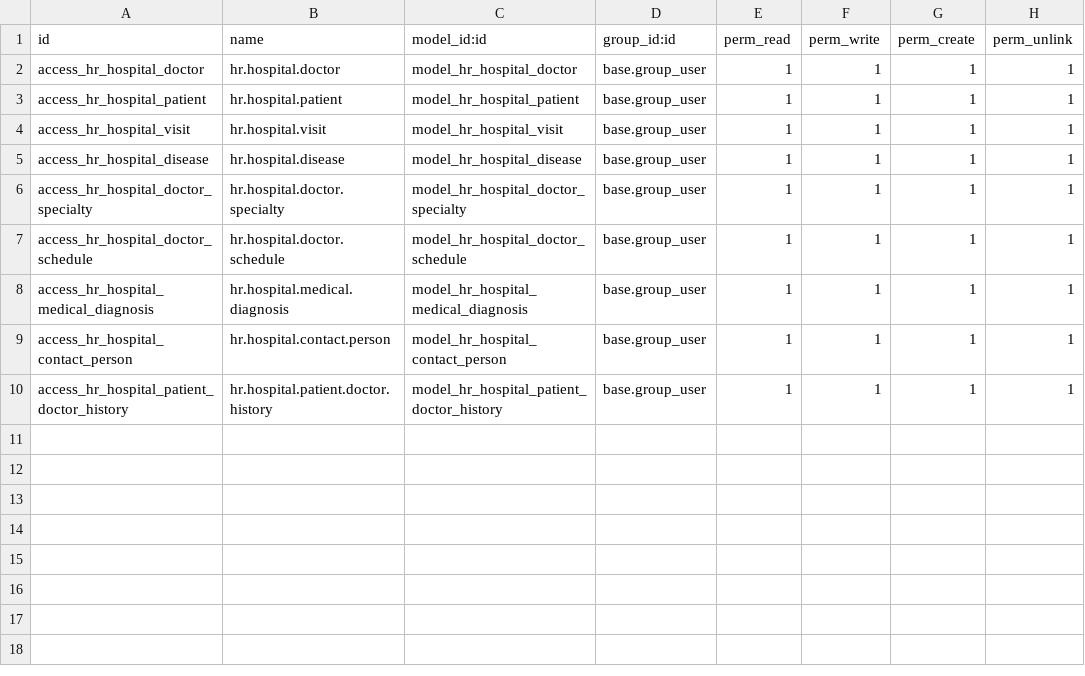
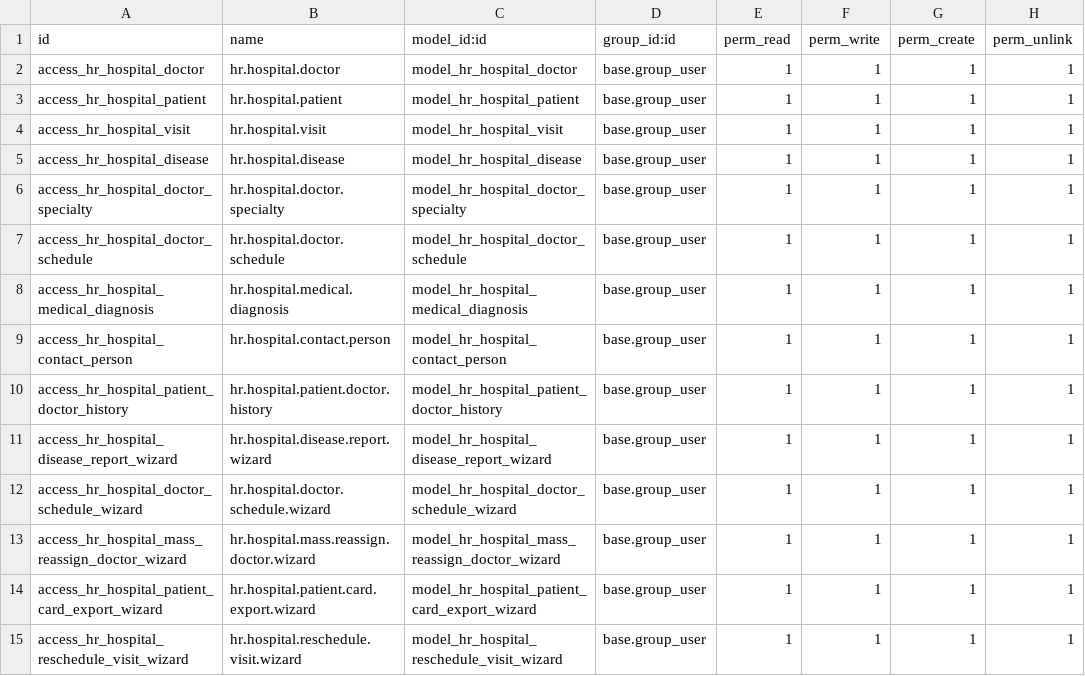
Before and after one commit to git-xSPx/hr_hospital, a CSV file: security/ir.model.access.csv, drawn as a sheet; the diff names each change by its address in the sheet, - before the commit and + after, or states it on an @@ line.

Commit message:
Fix views, menus, wizards

```diff
--- a/security/ir.model.access.csv
+++ b/security/ir.model.access.csv
+row 11: access_hr_hospital_disease_report_wizard | hr.hospital.disease.report.wizard | model_hr_hospital_disease_report_wizard | base.group_user | 1 | 1 | 1 | 1
+row 12: access_hr_hospital_doctor_schedule_wizard | hr.hospital.doctor.schedule.wizard | model_hr_hospital_doctor_schedule_wizard | base.group_user | 1 | 1 | 1 | 1
+row 13: access_hr_hospital_mass_reassign_doctor_wizard | hr.hospital.mass.reassign.doctor.wizard | model_hr_hospital_mass_reassign_doctor_wizard | base.group_user | 1 | 1 | 1 | 1
+row 14: access_hr_hospital_patient_card_export_wizard | hr.hospital.patient.card.export.wizard | model_hr_hospital_patient_card_export_wizard | base.group_user | 1 | 1 | 1 | 1
+row 15: access_hr_hospital_reschedule_visit_wizard | hr.hospital.reschedule.visit.wizard | model_hr_hospital_reschedule_visit_wizard | base.group_user | 1 | 1 | 1 | 1
```
Also changed, not shown: 18 other files.
